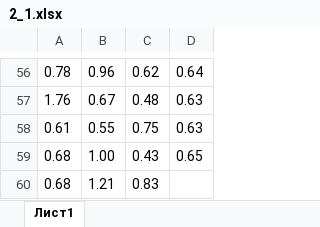
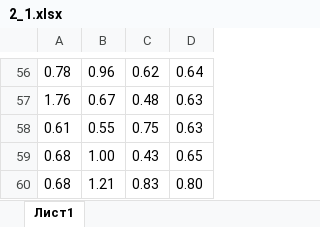
Before and after one commit to podkidyshev/health-weather_correlation, an Excel workbook: src/main/python/science/samples/2_1.xlsx, sheet Лист1, drawn as a sheet; only a part is shown, gaps mark what is left out; values as stored, in another font and other column widths than the file's, no borders; the diff names each change by its address in the sheet, - before the commit and + after, or states it on an @@ line.

```diff
--- a/src/main/python/science/samples/2_1.xlsx (sheet Лист1)
+++ b/src/main/python/science/samples/2_1.xlsx (sheet Лист1)
-D60: (empty)
+D60: 0.80
```
Also changed, not shown: src/main/python/science/samples/1_5.xlsx, src/main/python/science/samples/3_2.xlsx, 11 other files.
